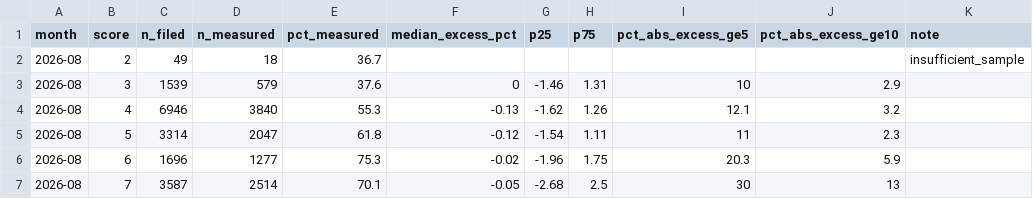
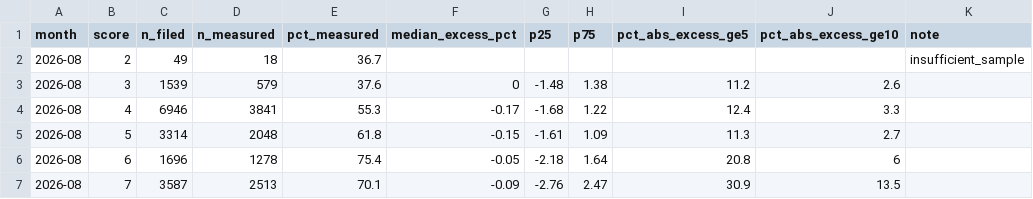
Before and after one commit to WiseekAI/wiseek-datasets, a CSV file: data/2026-08/impact_by_score.csv, drawn as a sheet; only a part is shown; the diff covers the shown part only.

```diff
--- a/data/2026-08/impact_by_score.csv
+++ b/data/2026-08/impact_by_score.csv
@@ -2,6 +2,6 @@ month,score,n_filed,n_measured,pct_measured,median_excess_pct,p25,p75,pct_abs_ex
 2026-08,2,49,18,36.7,,,,,,insufficient_sample
-2026-08,3,1539,579,37.6,0,-1.46,1.31,10,2.9,
-2026-08,4,6946,3840,55.3,-0.13,-1.62,1.26,12.1,3.2,
-2026-08,5,3314,2047,61.8,-0.12,-1.54,1.11,11,2.3,
-2026-08,6,1696,1277,75.3,-0.02,-1.96,1.75,20.3,5.9,
-2026-08,7,3587,2514,70.1,-0.05,-2.68,2.5,30,13,
+2026-08,3,1539,579,37.6,0,-1.48,1.38,11.2,2.6,
+2026-08,4,6946,3841,55.3,-0.17,-1.68,1.22,12.4,3.3,
+2026-08,5,3314,2048,61.8,-0.15,-1.61,1.09,11.3,2.7,
+2026-08,6,1696,1278,75.4,-0.05,-2.18,1.64,20.8,6,
+2026-08,7,3587,2513,70.1,-0.09,-2.76,2.47,30.9,13.5,
```
Also changed, not shown: 14 edited cells elsewhere in this file, data/2026-08/form_family.csv, data/2026-08/score_x_mcap.csv, 25 other files.
